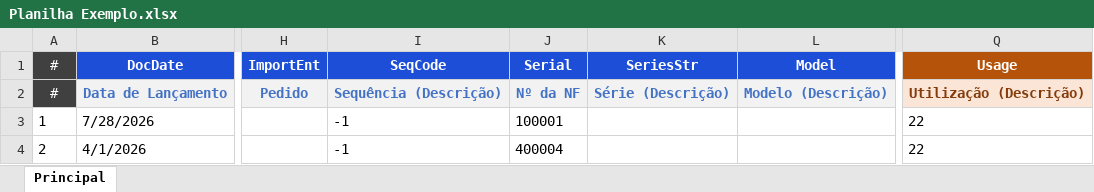
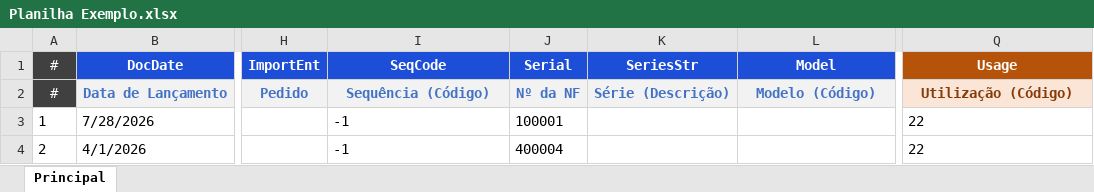
Before and after one commit to wilsonraj-dev/ExcelDoc, an Excel workbook: ExcelDoc/ExcelDoc.Server/Planilha/Planilha Exemplo.xlsx, sheet Principal, drawn as a sheet; only a part is shown, gaps mark what is left out; values as stored, in another font and other column widths than the file's, no borders; conditional formats not drawn; the diff names each change by its address in the sheet, - before the commit and + after, or states it on an @@ line.

Commit message:
Att

```diff
--- a/ExcelDoc/ExcelDoc.Server/Planilha/Planilha Exemplo.xlsx (sheet Principal)
+++ b/ExcelDoc/ExcelDoc.Server/Planilha/Planilha Exemplo.xlsx (sheet Principal)
-I2 (SeqCode): Sequência (Descrição)
+I2 (SeqCode): Sequência (Código)
-L2 (Model): Modelo (Descrição)
+L2 (Model): Modelo (Código)
-Q2 (Usage): Utilização (Descrição)
+Q2 (Usage): Utilização (Código)
```
